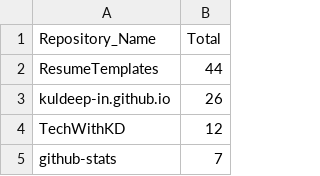
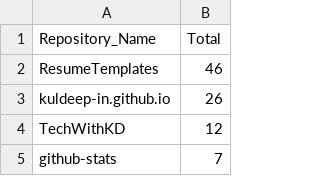
Before and after one commit to kuldeep-in/github-stats, a CSV file: Aggregated_Metric_Data/agg_unique_visits.csv, drawn as a sheet; only a part is shown.

```diff
--- a/Aggregated_Metric_Data/agg_unique_visits.csv
+++ b/Aggregated_Metric_Data/agg_unique_visits.csv
@@ -1,3 +1,3 @@
 Repository_Name,Total
-ResumeTemplates,44
+ResumeTemplates,46
 kuldeep-in.github.io,26
```
Also changed, not shown: Aggregated_Metric_Data/agg_views.csv, Metric_Data/unique_visits.csv, 1 other file.
